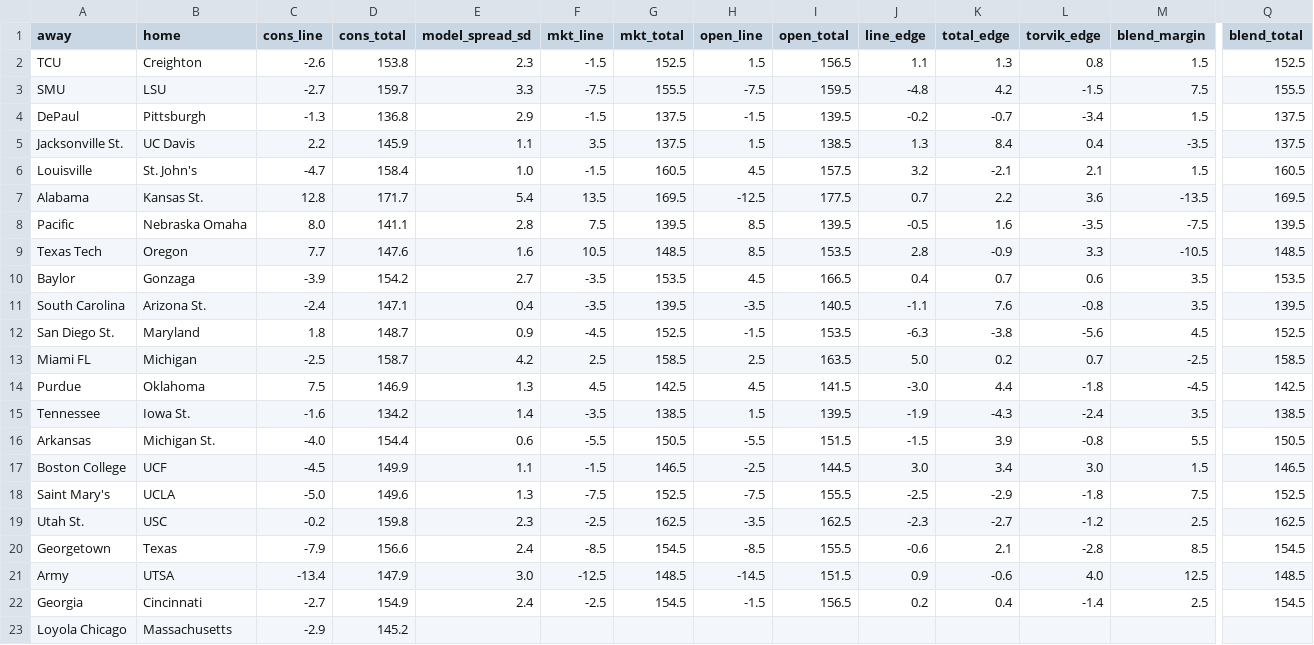
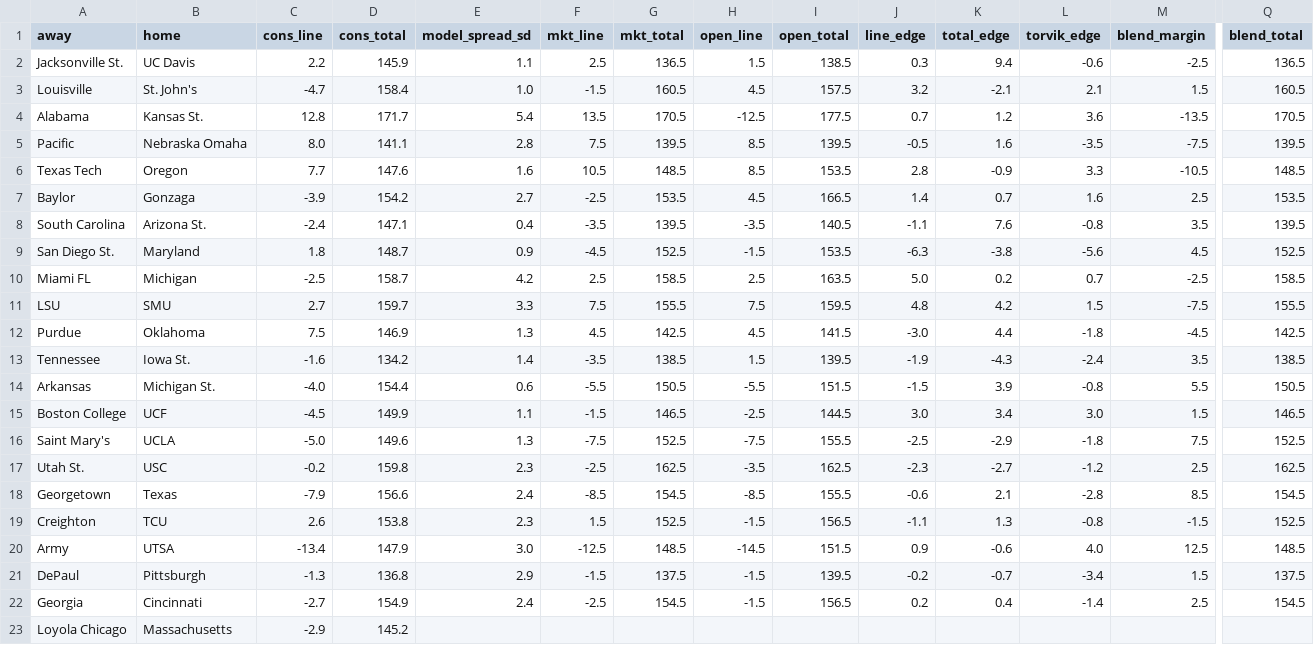
Before and after one commit to jakemmorgan96-stack/cbb-consensus, a CSV file: output/raw_20261126.csv, drawn as a sheet; only a part is shown, gaps mark what is left out; removed rows and columns are numbered as before the commit, all else as after; rows hold the shown columns only; the diff names each change by its address in the sheet, - before the commit and + after, or states it on an @@ line.

```diff
--- a/output/raw_20261126.csv
+++ b/output/raw_20261126.csv
-row 2: TCU | Creighton | -2.6 | 153.8 | 2.3 | -1.5 | 152.5 | 1.5 | 156.5 | 1.1 | 1.3 | 0.8 | 1.5 | 152.5
-row 3: SMU | LSU | -2.7 | 159.7 | 3.3 | -7.5 | 155.5 | -7.5 | 159.5 | -4.8 | 4.2 | -1.5 | 7.5 | 155.5
-F2 (mkt_line): 3.5
+F2 (mkt_line): 2.5
-G2 (mkt_total): 137.5
+G2 (mkt_total): 136.5
-J2 (line_edge): 1.3
+J2 (line_edge): 0.3
-K2 (total_edge): 8.4
+K2 (total_edge): 9.4
-L2 (torvik_edge): 0.4
+L2 (torvik_edge): -0.6
-M2 (blend_margin): -3.5
+M2 (blend_margin): -2.5
-Q2 (blend_total): 137.5
+Q2 (blend_total): 136.5
-G4 (mkt_total): 169.5
+G4 (mkt_total): 170.5
-K4 (total_edge): 2.2
+K4 (total_edge): 1.2
-Q4 (blend_total): 169.5
+Q4 (blend_total): 170.5
-F7 (mkt_line): -3.5
+F7 (mkt_line): -2.5
-J7 (line_edge): 0.4
+J7 (line_edge): 1.4
-L7 (torvik_edge): 0.6
+L7 (torvik_edge): 1.6
-M7 (blend_margin): 3.5
+M7 (blend_margin): 2.5
+row 11: LSU | SMU | 2.7 | 159.7 | 3.3 | 7.5 | 155.5 | 7.5 | 159.5 | 4.8 | 4.2 | 1.5 | -7.5 | 155.5
+row 19: Creighton | TCU | 2.6 | 153.8 | 2.3 | 1.5 | 152.5 | -1.5 | 156.5 | -1.1 | 1.3 | -0.8 | -1.5 | 152.5
@@ row 4 moved to row 21: DePaul @@
```
Also changed, not shown: output/cbb_consensus_20261126.csv, 3 other files.
